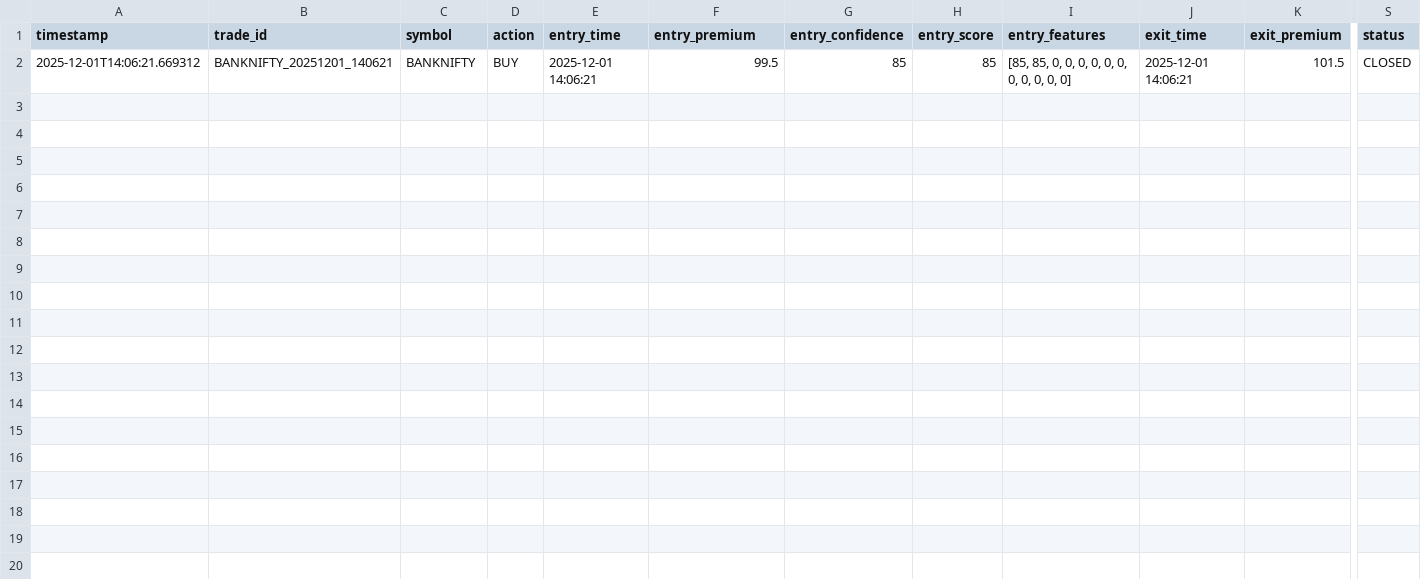
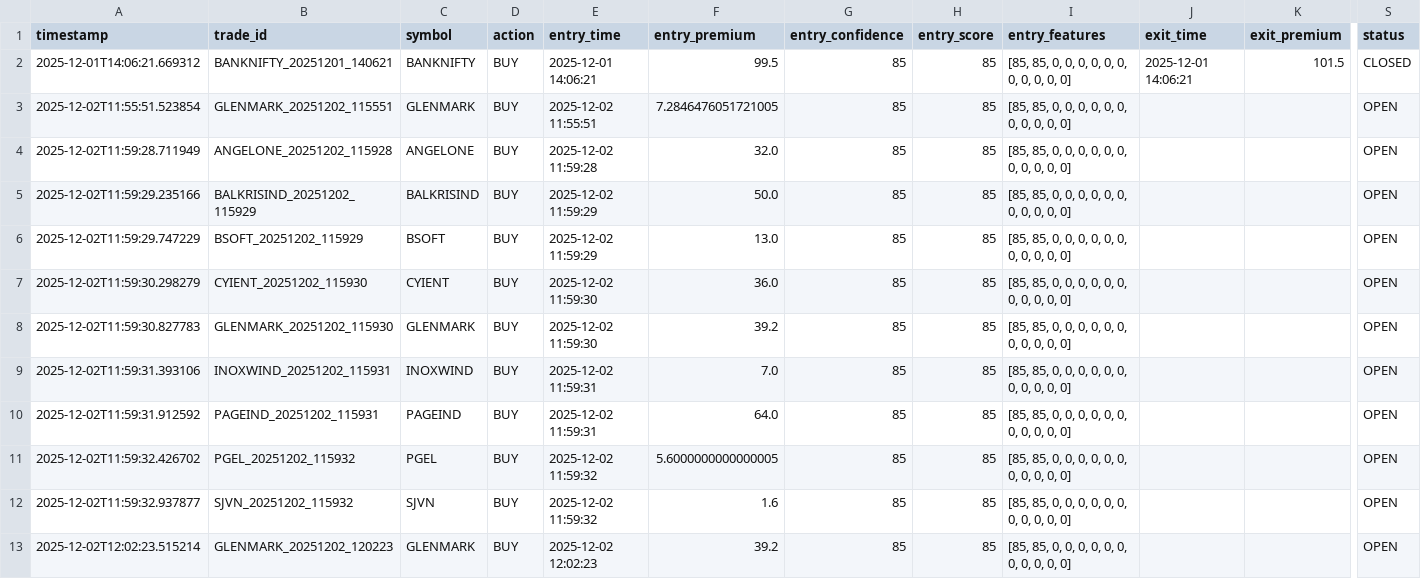
Before and after one commit to santhoshb42/trading_equity_options, a CSV file: options/data/trades.csv, drawn as a sheet; only a part is shown, gaps mark what is left out; rows hold the shown columns only; the diff names each change by its address in the sheet, - before the commit and + after, or states it on an @@ line.

```diff
--- a/options/data/trades.csv
+++ b/options/data/trades.csv
+row 3: 2025-12-02T11:55:51.523854 | GLENMARK_20251202_115551 | GLENMARK | BUY | 2025-12-02 11:55:51 | 7.2846476051721005 | 85 | 85 | [85, 85, 0, 0, 0, 0, 0, 0, 0, 0, 0, 0, 0] |  |  | OPEN
+row 4: 2025-12-02T11:59:28.711949 | ANGELONE_20251202_115928 | ANGELONE | BUY | 2025-12-02 11:59:28 | 32.0 | 85 | 85 | [85, 85, 0, 0, 0, 0, 0, 0, 0, 0, 0, 0, 0] |  |  | OPEN
+row 5: 2025-12-02T11:59:29.235166 | BALKRISIND_20251202_115929 | BALKRISIND | BUY | 2025-12-02 11:59:29 | 50.0 | 85 | 85 | [85, 85, 0, 0, 0, 0, 0, 0, 0, 0, 0, 0, 0] |  |  | OPEN
+row 6: 2025-12-02T11:59:29.747229 | BSOFT_20251202_115929 | BSOFT | BUY | 2025-12-02 11:59:29 | 13.0 | 85 | 85 | [85, 85, 0, 0, 0, 0, 0, 0, 0, 0, 0, 0, 0] |  |  | OPEN
+row 7: 2025-12-02T11:59:30.298279 | CYIENT_20251202_115930 | CYIENT | BUY | 2025-12-02 11:59:30 | 36.0 | 85 | 85 | [85, 85, 0, 0, 0, 0, 0, 0, 0, 0, 0, 0, 0] |  |  | OPEN
+row 8: 2025-12-02T11:59:30.827783 | GLENMARK_20251202_115930 | GLENMARK | BUY | 2025-12-02 11:59:30 | 39.2 | 85 | 85 | [85, 85, 0, 0, 0, 0, 0, 0, 0, 0, 0, 0, 0] |  |  | OPEN
+row 9: 2025-12-02T11:59:31.393106 | INOXWIND_20251202_115931 | INOXWIND | BUY | 2025-12-02 11:59:31 | 7.0 | 85 | 85 | [85, 85, 0, 0, 0, 0, 0, 0, 0, 0, 0, 0, 0] |  |  | OPEN
+row 10: 2025-12-02T11:59:31.912592 | PAGEIND_20251202_115931 | PAGEIND | BUY | 2025-12-02 11:59:31 | 64.0 | 85 | 85 | [85, 85, 0, 0, 0, 0, 0, 0, 0, 0, 0, 0, 0] |  |  | OPEN
+row 11: 2025-12-02T11:59:32.426702 | PGEL_20251202_115932 | PGEL | BUY | 2025-12-02 11:59:32 | 5.6000000000000005 | 85 | 85 | [85, 85, 0, 0, 0, 0, 0, 0, 0, 0, 0, 0, 0] |  |  | OPEN
+row 12: 2025-12-02T11:59:32.937877 | SJVN_20251202_115932 | SJVN | BUY | 2025-12-02 11:59:32 | 1.6 | 85 | 85 | [85, 85, 0, 0, 0, 0, 0, 0, 0, 0, 0, 0, 0] |  |  | OPEN
+row 13: 2025-12-02T12:02:23.515214 | GLENMARK_20251202_120223 | GLENMARK | BUY | 2025-12-02 12:02:23 | 39.2 | 85 | 85 | [85, 85, 0, 0, 0, 0, 0, 0, 0, 0, 0, 0, 0] |  |  | OPEN
```
Also changed, not shown: 6 other files.
